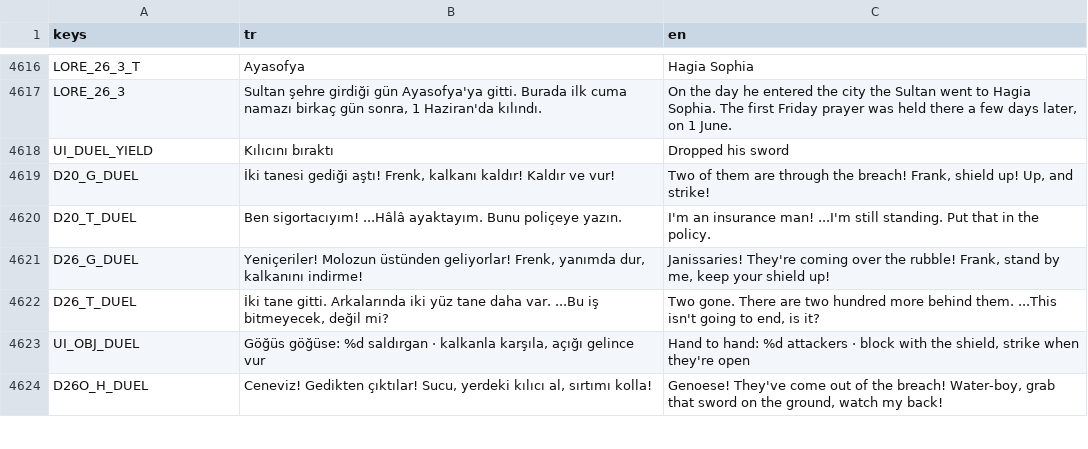
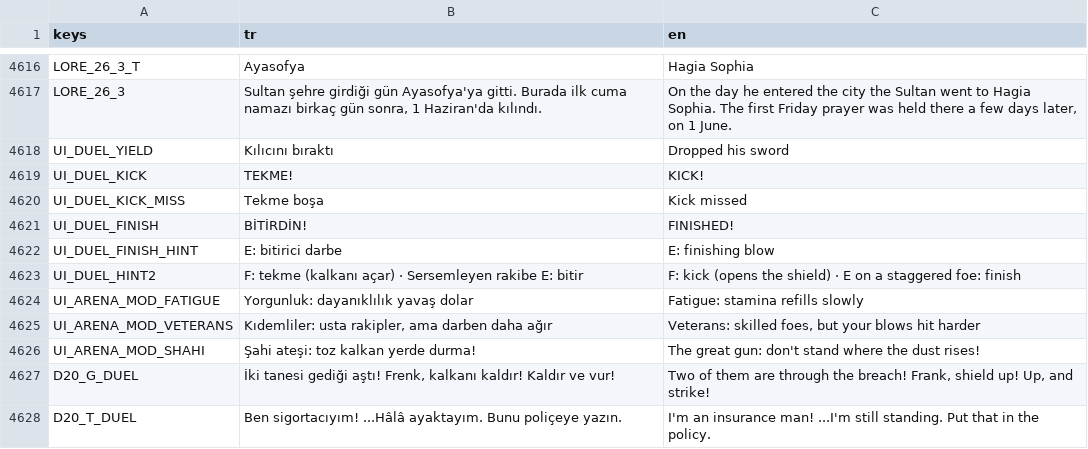
Before and after one commit to TradersEntertainment/nothistorygame, a CSV file: i18n/strings.csv, drawn as a sheet; only a part is shown, gaps mark what is left out; the shorter side is filled out with more unchanged rows; the diff names each change by its address in the sheet, - before the commit and + after, or states it on an @@ line.

```diff
--- a/i18n/strings.csv
+++ b/i18n/strings.csv
+row 4619: UI_DUEL_KICK | TEKME! | KICK!
+row 4620: UI_DUEL_KICK_MISS | Tekme boşa | Kick missed
+row 4621: UI_DUEL_FINISH | BİTİRDİN! | FINISHED!
+row 4622: UI_DUEL_FINISH_HINT | E: bitirici darbe | E: finishing blow
+row 4623: UI_DUEL_HINT2 | F: tekme (kalkanı açar) · Sersemleyen rakibe E: bitir | F: kick (opens the shield) · E on a staggered foe: finish
+row 4624: UI_ARENA_MOD_FATIGUE | Yorgunluk: dayanıklılık yavaş dolar | Fatigue: stamina refills slowly
+row 4625: UI_ARENA_MOD_VETERANS | Kıdemliler: usta rakipler, ama darben daha ağır | Veterans: skilled foes, but your blows hit harder
+row 4626: UI_ARENA_MOD_SHAHI | Şahi ateşi: toz kalkan yerde durma! | The great gun: don't stand where the dust rises!
```
Also changed, not shown: 9 other files.
